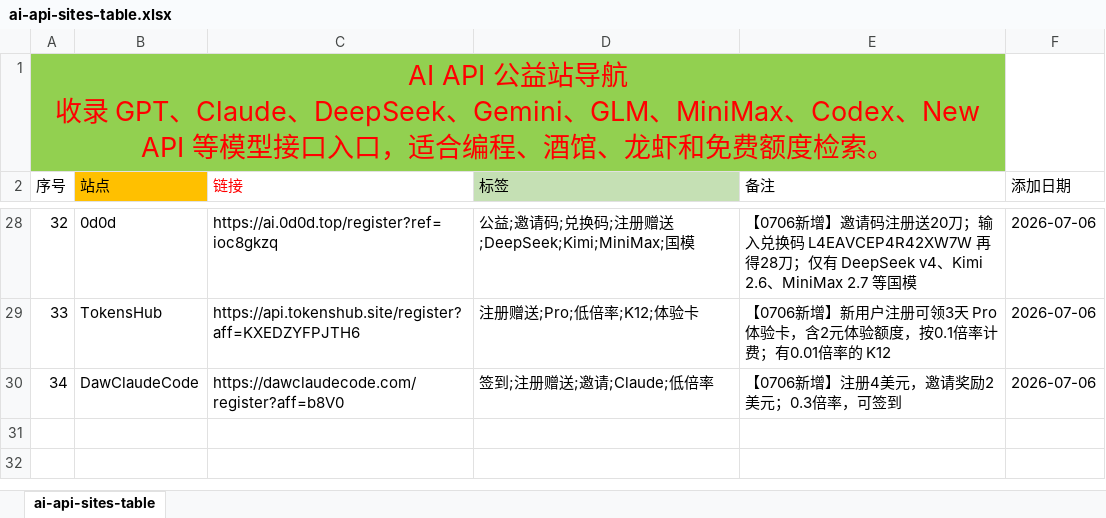
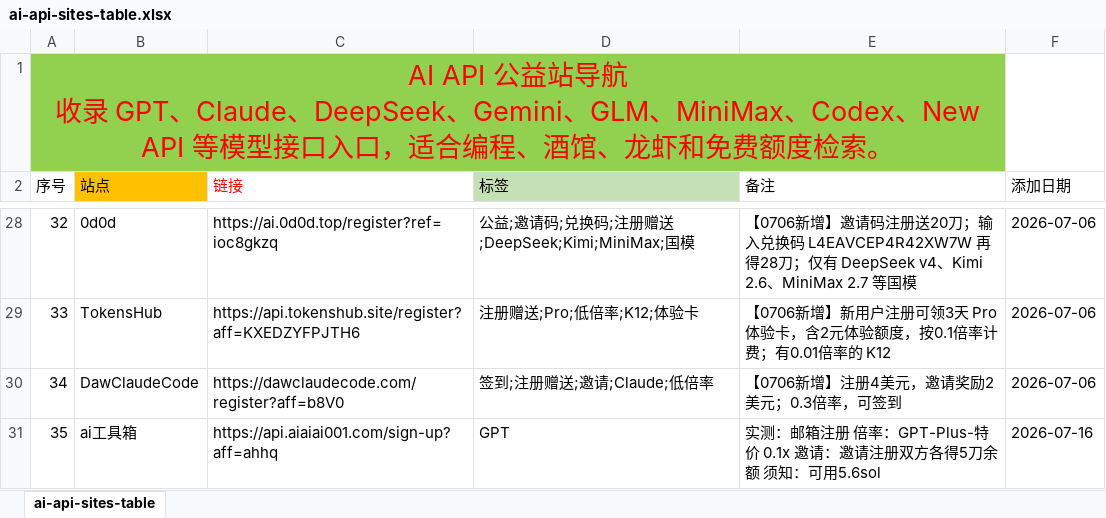
Before and after one commit to bubblevv/ai-api-gongyi-nav, an Excel workbook: ai-api-sites-table.xlsx, sheet ai-api-sites-table, drawn as a sheet; only a part is shown, gaps mark what is left out; values as stored, in another font and other column widths than the file's, no borders; the diff names each change by its address in the sheet, - before the commit and + after, or states it on an @@ line.

```diff
--- a/ai-api-sites-table.xlsx (sheet ai-api-sites-table)
+++ b/ai-api-sites-table.xlsx (sheet ai-api-sites-table)
+row 31: 35 | ai工具箱 | https://api.aiaiai001.com/sign-up?aff=ahhq | GPT | 实测：邮箱注册 倍率：GPT-Plus-特价 0.1x 邀请：邀请注册双方各得5刀余额 须知：可用5.6sol | 2026-07-16
```
Also changed, not shown: 9 other files.
